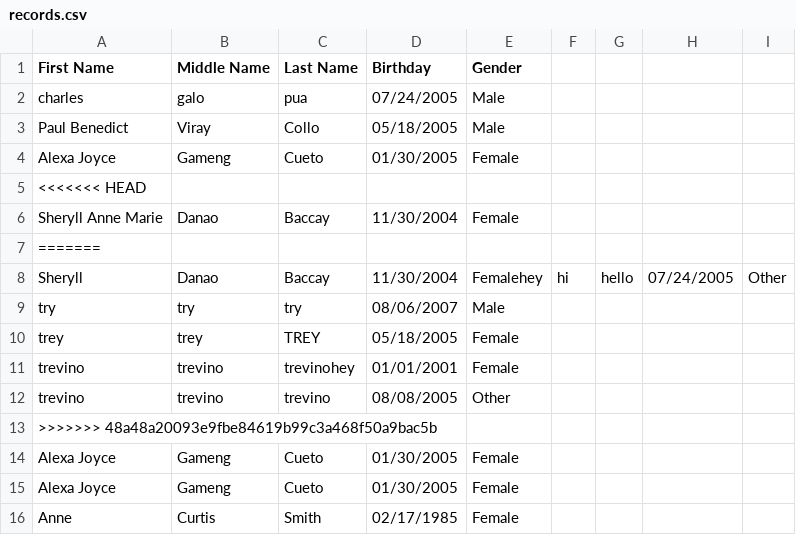
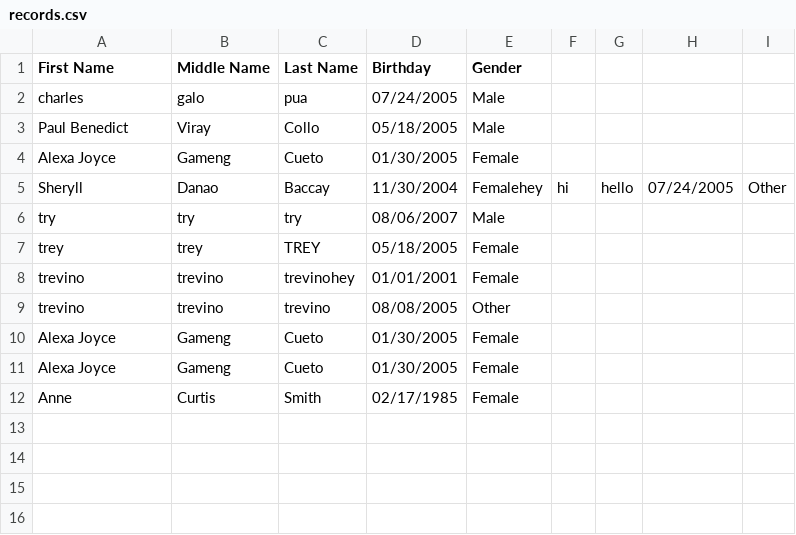
Before and after one commit to AlexaCueto/4ESPA_FinalProject_IT0011_TW23, a CSV file: records.csv, drawn as a sheet; the diff names each change by its address in the sheet, - before the commit and + after, or states it on an @@ line.

Commit message:
view records working

```diff
--- a/records.csv
+++ b/records.csv
-row 5: <<<<<<< HEAD
-row 6: Sheryll Anne Marie | Danao | Baccay | 11/30/2004 | Female
-row 7: =======
-row 13: >>>>>>> 48a48a20093e9fbe84619b99c3a468f50a9bac5b
```
